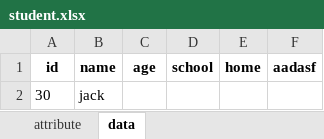
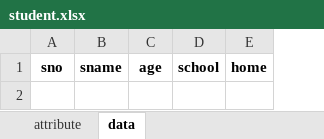
Before and after one commit to 1outOfMemory1/SdustDataBaseExperiment, an Excel workbook: src/databases/ABC/student.xlsx, sheet data, drawn as a sheet; values as stored, in another font and other column widths than the file's, no borders; removed rows and columns are numbered as before the commit, all else as after; the diff names each change by its address in the sheet, - before the commit and + after, or states it on an @@ line.

```diff
--- a/src/databases/ABC/student.xlsx (sheet data)
+++ b/src/databases/ABC/student.xlsx (sheet data)
-column A, row 1: id
-column B, row 1: name
+column A, row 1: sno
+column B, row 1: sname
-column F, row 1: aadasf
-row 2: 30 | jack
```
Also changed, not shown: sheet attribute, src/databases/ABC/teacher.xlsx, src/databases/example.xlsx, 11 other files.
